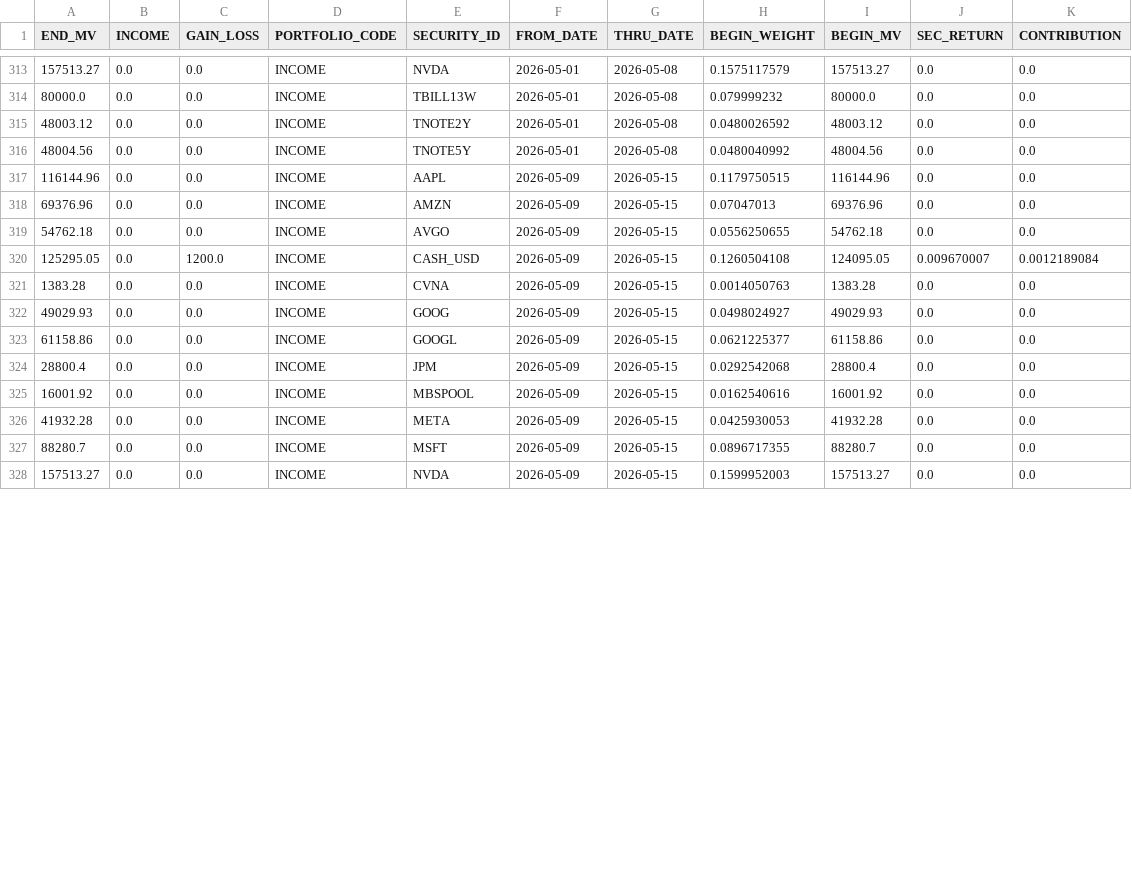
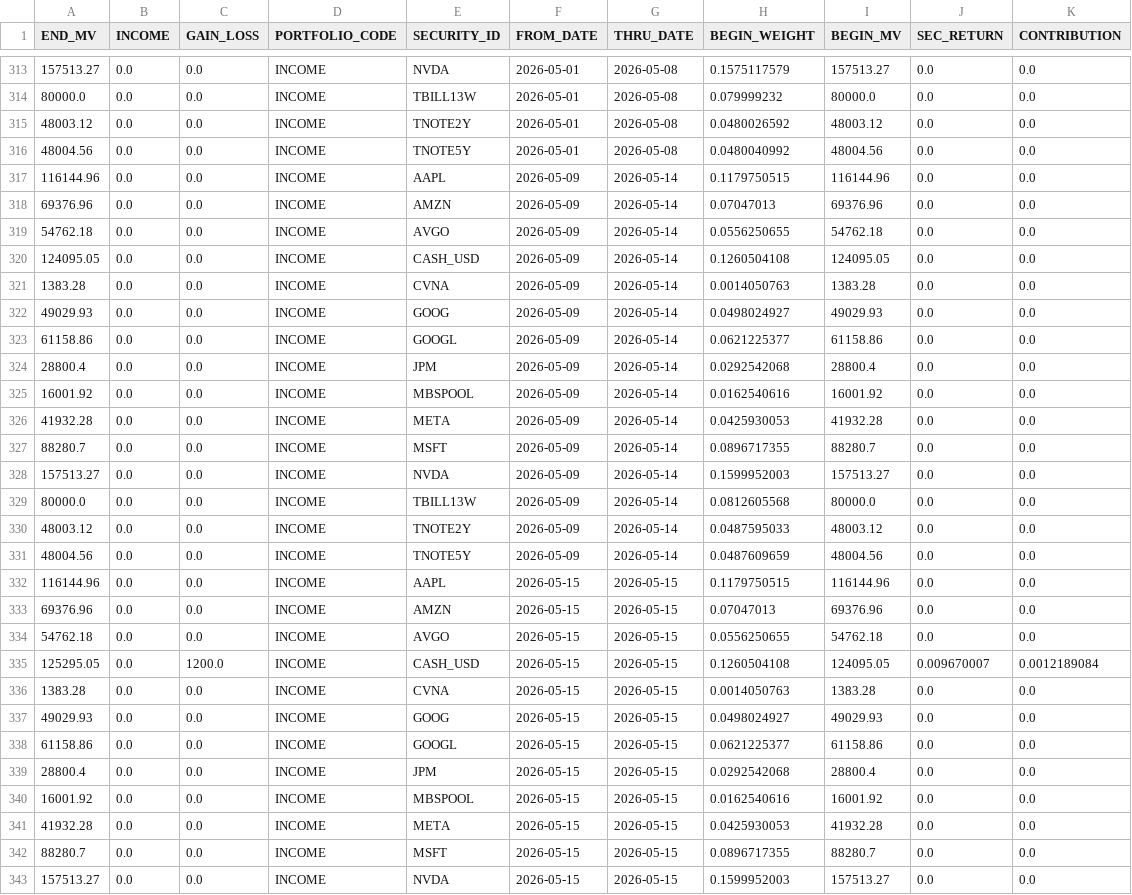
Before and after one commit to JohnDReynolds/portfolio-performance-analytics, a CSV file: ppar/setup_templates/axysapx_performance_comparison/snapshot_a/secperf.csv, drawn as a sheet; only a part is shown, gaps mark what is left out; the diff covers the shown part only.

```diff
--- a/ppar/setup_templates/axysapx_performance_comparison/snapshot_a/secperf.csv
+++ b/ppar/setup_templates/axysapx_performance_comparison/snapshot_a/secperf.csv
@@ -316,13 +316,28 @@ END_MV,INCOME,GAIN_LOSS,PORTFOLIO_CODE,SECURITY_ID,FROM_DATE,THRU_DATE,BEGIN_WEI
 48004.56,0.0,0.0,INCOME,TNOTE5Y,2026-05-01,2026-05-08,0.0480040992,48004.56,0.0,0.0
-116144.96,0.0,0.0,INCOME,AAPL,2026-05-09,2026-05-15,0.1179750515,116144.96,0.0,0.0
-69376.96,0.0,0.0,INCOME,AMZN,2026-05-09,2026-05-15,0.07047013,69376.96,0.0,0.0
-54762.18,0.0,0.0,INCOME,AVGO,2026-05-09,2026-05-15,0.0556250655,54762.18,0.0,0.0
-125295.05,0.0,1200.0,INCOME,CASH_USD,2026-05-09,2026-05-15,0.1260504108,124095.05,0.009670007,0.0012189084
-1383.28,0.0,0.0,INCOME,CVNA,2026-05-09,2026-05-15,0.0014050763,1383.28,0.0,0.0
-49029.93,0.0,0.0,INCOME,GOOG,2026-05-09,2026-05-15,0.0498024927,49029.93,0.0,0.0
-61158.86,0.0,0.0,INCOME,GOOGL,2026-05-09,2026-05-15,0.0621225377,61158.86,0.0,0.0
-28800.4,0.0,0.0,INCOME,JPM,2026-05-09,2026-05-15,0.0292542068,28800.4,0.0,0.0
-16001.92,0.0,0.0,INCOME,MBSPOOL,2026-05-09,2026-05-15,0.0162540616,16001.92,0.0,0.0
-41932.28,0.0,0.0,INCOME,META,2026-05-09,2026-05-15,0.0425930053,41932.28,0.0,0.0
-88280.7,0.0,0.0,INCOME,MSFT,2026-05-09,2026-05-15,0.0896717355,88280.7,0.0,0.0
-157513.27,0.0,0.0,INCOME,NVDA,2026-05-09,2026-05-15,0.1599952003,157513.27,0.0,0.0
+116144.96,0.0,0.0,INCOME,AAPL,2026-05-09,2026-05-14,0.1179750515,116144.96,0.0,0.0
+69376.96,0.0,0.0,INCOME,AMZN,2026-05-09,2026-05-14,0.07047013,69376.96,0.0,0.0
+54762.18,0.0,0.0,INCOME,AVGO,2026-05-09,2026-05-14,0.0556250655,54762.18,0.0,0.0
+124095.05,0.0,0.0,INCOME,CASH_USD,2026-05-09,2026-05-14,0.1260504108,124095.05,0.0,0.0
+1383.28,0.0,0.0,INCOME,CVNA,2026-05-09,2026-05-14,0.0014050763,1383.28,0.0,0.0
+49029.93,0.0,0.0,INCOME,GOOG,2026-05-09,2026-05-14,0.0498024927,49029.93,0.0,0.0
+61158.86,0.0,0.0,INCOME,GOOGL,2026-05-09,2026-05-14,0.0621225377,61158.86,0.0,0.0
+28800.4,0.0,0.0,INCOME,JPM,2026-05-09,2026-05-14,0.0292542068,28800.4,0.0,0.0
+16001.92,0.0,0.0,INCOME,MBSPOOL,2026-05-09,2026-05-14,0.0162540616,16001.92,0.0,0.0
+41932.28,0.0,0.0,INCOME,META,2026-05-09,2026-05-14,0.0425930053,41932.28,0.0,0.0
+88280.7,0.0,0.0,INCOME,MSFT,2026-05-09,2026-05-14,0.0896717355,88280.7,0.0,0.0
+157513.27,0.0,0.0,INCOME,NVDA,2026-05-09,2026-05-14,0.1599952003,157513.27,0.0,0.0
+80000.0,0.0,0.0,INCOME,TBILL13W,2026-05-09,2026-05-14,0.0812605568,80000.0,0.0,0.0
+48003.12,0.0,0.0,INCOME,TNOTE2Y,2026-05-09,2026-05-14,0.0487595033,48003.12,0.0,0.0
+48004.56,0.0,0.0,INCOME,TNOTE5Y,2026-05-09,2026-05-14,0.0487609659,48004.56,0.0,0.0
+116144.96,0.0,0.0,INCOME,AAPL,2026-05-15,2026-05-15,0.1179750515,116144.96,0.0,0.0
+69376.96,0.0,0.0,INCOME,AMZN,2026-05-15,2026-05-15,0.07047013,69376.96,0.0,0.0
+54762.18,0.0,0.0,INCOME,AVGO,2026-05-15,2026-05-15,0.0556250655,54762.18,0.0,0.0
+125295.05,0.0,1200.0,INCOME,CASH_USD,2026-05-15,2026-05-15,0.1260504108,124095.05,0.009670007,0.0012189084
+1383.28,0.0,0.0,INCOME,CVNA,2026-05-15,2026-05-15,0.0014050763,1383.28,0.0,0.0
+49029.93,0.0,0.0,INCOME,GOOG,2026-05-15,2026-05-15,0.0498024927,49029.93,0.0,0.0
+61158.86,0.0,0.0,INCOME,GOOGL,2026-05-15,2026-05-15,0.0621225377,61158.86,0.0,0.0
+28800.4,0.0,0.0,INCOME,JPM,2026-05-15,2026-05-15,0.0292542068,28800.4,0.0,0.0
+16001.92,0.0,0.0,INCOME,MBSPOOL,2026-05-15,2026-05-15,0.0162540616,16001.92,0.0,0.0
+41932.28,0.0,0.0,INCOME,META,2026-05-15,2026-05-15,0.0425930053,41932.28,0.0,0.0
+88280.7,0.0,0.0,INCOME,MSFT,2026-05-15,2026-05-15,0.0896717355,88280.7,0.0,0.0
+157513.27,0.0,0.0,INCOME,NVDA,2026-05-15,2026-05-15,0.1599952003,157513.27,0.0,0.0
```
Also changed, not shown: 10 edited cells elsewhere in this file, ppar/setup_templates/axysapx_performance_comparison/snapshot_a/holdings.csv, ppar/setup_templates/axysapx_performance_comparison/snapshot_b/holdings.csv, 36 other files.
